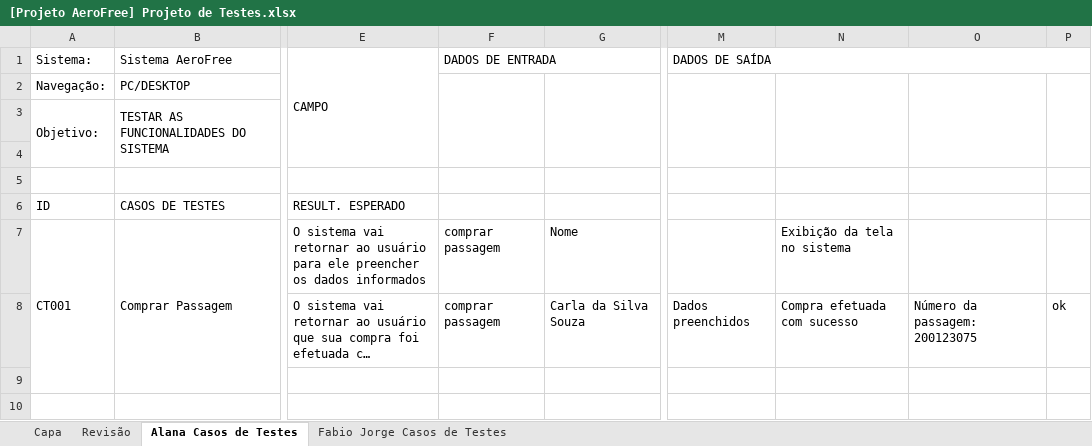
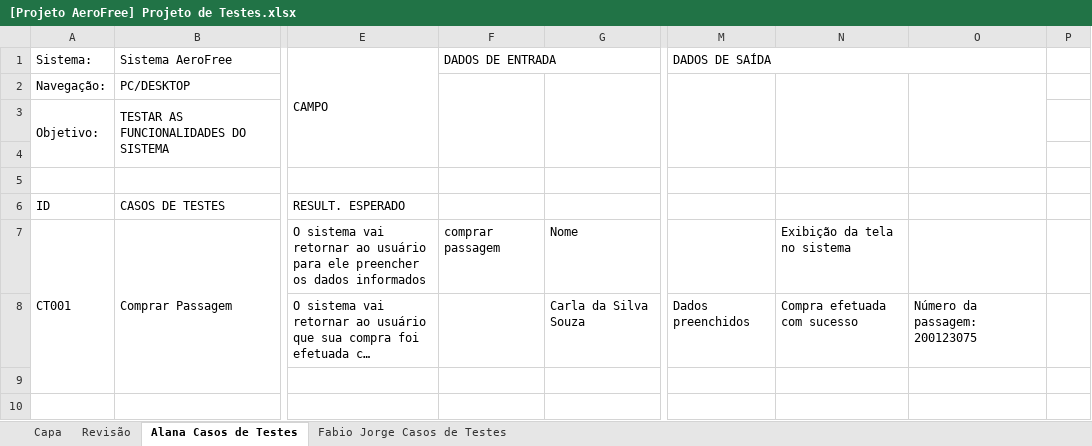
Before and after one commit to alanav120/TESTE_DE_SOFTWARE_2015-1, an Excel workbook: PROJETO DE TESTES/[Projeto AeroFree] Projeto de Testes.xlsx, sheet Alana Casos de Testes, drawn as a sheet; only a part is shown, gaps mark what is left out; long unchanged cells end in …; values as stored, in another font and other column widths than the file's, no cell formats; conditional formats not drawn; removed rows and columns are numbered as before the commit, all else as after; the diff covers the shown part only; the diff names each change by its address in the sheet, - before the commit and + after, or states it on an @@ line.

Commit message:
commit projeto

```diff
--- a/PROJETO DE TESTES/[Projeto AeroFree] Projeto de Testes.xlsx (sheet Alana Casos de Testes)
+++ b/PROJETO DE TESTES/[Projeto AeroFree] Projeto de Testes.xlsx (sheet Alana Casos de Testes)
-M1:P1 merged
+M1:O1 merged
-P2:P4 merged
-F8 (DADOS DE ENTRADA): comprar passagem
+F8 (DADOS DE ENTRADA): (empty)
-P8: ok
+P8: (empty)
```
Also changed, not shown: 3 added rows, 3 removed rows and 12 edited cells elsewhere in this sheet, cell formats.
